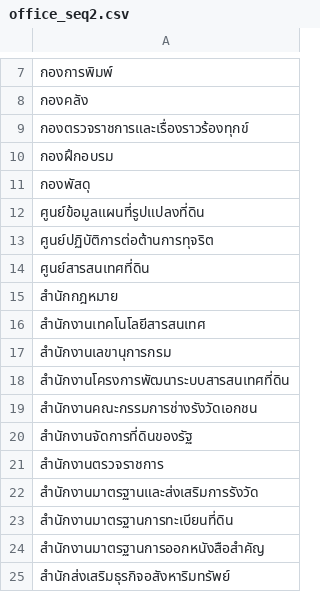
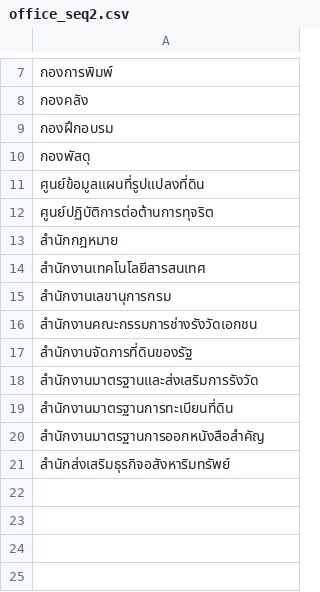
Before and after one commit to chakrit39/event2023, a CSV file: office_seq2.csv, drawn as a sheet; only a part is shown, gaps mark what is left out; the diff names each change by its address in the sheet, - before the commit and + after, or states it on an @@ line.

Commit message:
Update office_seq2.csv

```diff
--- a/office_seq2.csv
+++ b/office_seq2.csv
-row 9: กองตรวจราชการและเรื่องราวร้องทุกข์
-row 14: ศูนย์สารสนเทศที่ดิน
-row 18: สำนักงานโครงการพัฒนาระบบสารสนเทศที่ดิน
-row 21: สำนักงานตรวจราชการ
```
